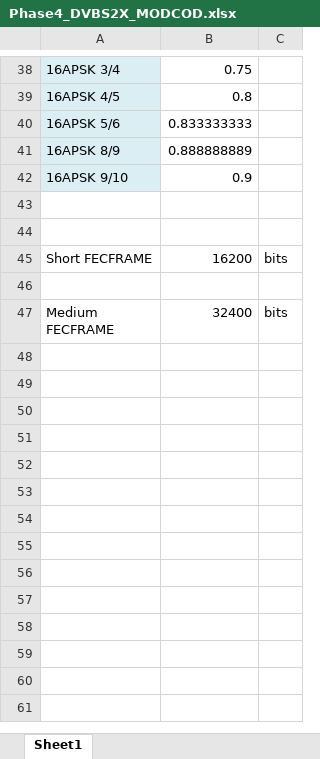
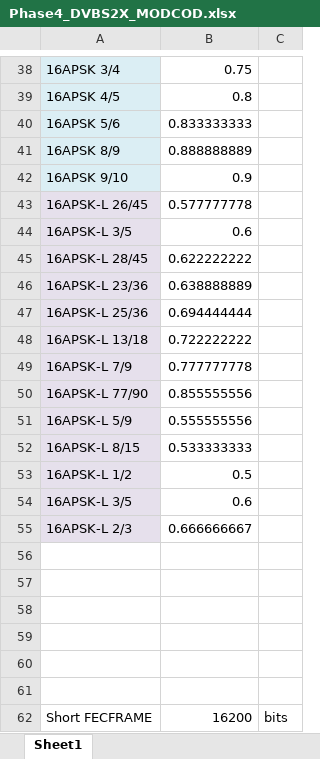
Before and after one commit to OpenResearchInstitute/documents, an Excel workbook: Engineering/Link_Budget/Phase4_DVBS2X_MODCOD.xlsx, sheet Sheet1, drawn as a sheet; only a part is shown, gaps mark what is left out; the shorter side is filled out with more unchanged rows; values as stored, in another font and other column widths than the file's, no borders; the diff names each change by its address in the sheet, - before the commit and + after, or states it on an @@ line.

Commit message:
Completed entering 8PSK and 8APSK-L data

```diff
--- a/Engineering/Link_Budget/Phase4_DVBS2X_MODCOD.xlsx (sheet Sheet1)
+++ b/Engineering/Link_Budget/Phase4_DVBS2X_MODCOD.xlsx (sheet Sheet1)
+row 43: 16APSK-L 26/45 | 0.577777778
+row 44: 16APSK-L 3/5 | 0.6
+row 45: 16APSK-L 28/45 | 0.622222222
+row 46: 16APSK-L 23/36 | 0.638888889
+row 47: 16APSK-L 25/36 | 0.694444444
+row 48: 16APSK-L 13/18 | 0.722222222
+row 49: 16APSK-L 7/9 | 0.777777778
+row 50: 16APSK-L 77/90 | 0.855555556
+row 51: 16APSK-L 5/9 | 0.555555556
+row 52: 16APSK-L 8/15 | 0.533333333
+row 53: 16APSK-L 1/2 | 0.5
+row 54: 16APSK-L 3/5 | 0.6
+row 55: 16APSK-L 2/3 | 0.666666667
+row 56: (empty)
+row 57: (empty)
+row 58: (empty)
+row 59: (empty)
```
